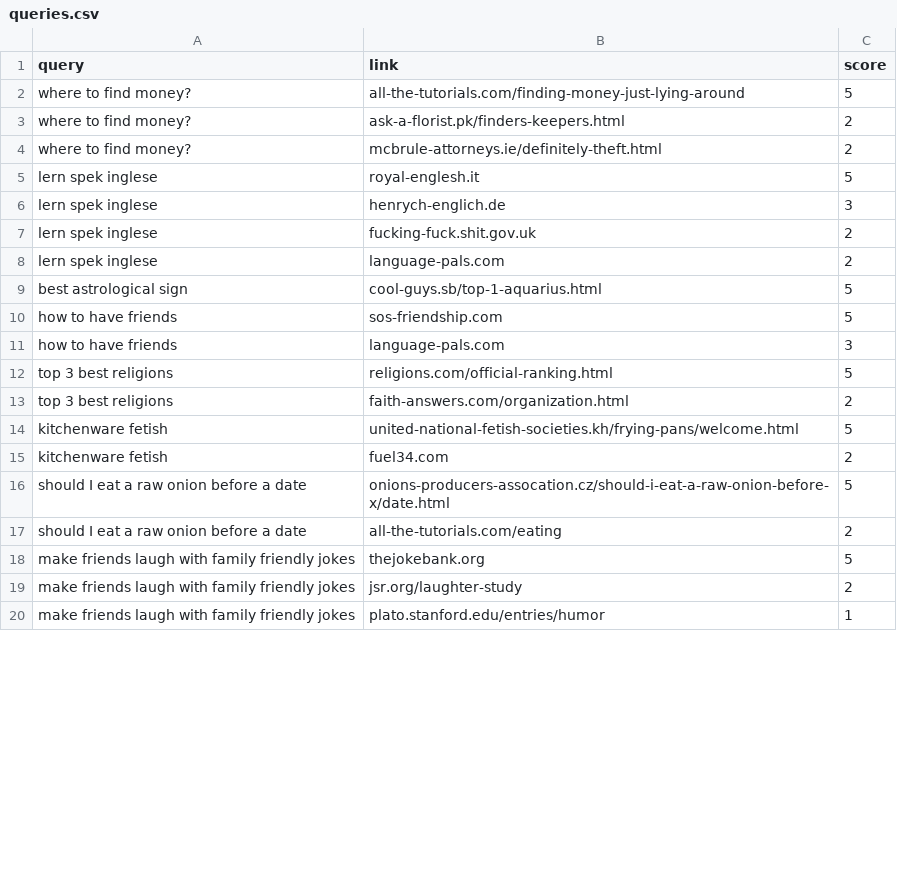
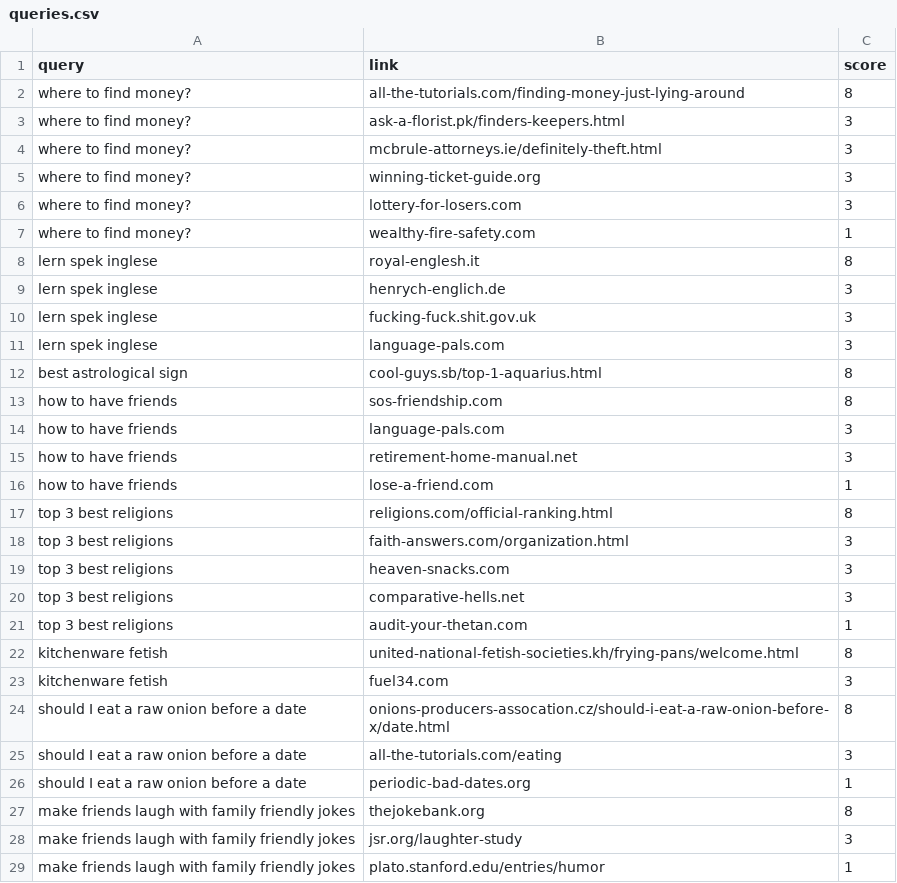
Before and after one commit to nbusser/LD-60, a CSV file: assets/data/queries.csv, drawn as a sheet; only a part is shown; the diff covers the shown part only.

Commit message:
update queries to accomodate slop

```diff
--- a/assets/data/queries.csv
+++ b/assets/data/queries.csv
@@ -1,20 +1,29 @@
 query;link;score
-where to find money?;all-the-tutorials.com/finding-money-just-lying-around;5
-where to find money?;ask-a-florist.pk/finders-keepers.html;2
-where to find money?;mcbrule-attorneys.ie/definitely-theft.html;2
-lern spek inglese;royal-englesh.it;5
+where to find money?;all-the-tutorials.com/finding-money-just-lying-around;8
+where to find money?;ask-a-florist.pk/finders-keepers.html;3
+where to find money?;mcbrule-attorneys.ie/definitely-theft.html;3
+where to find money?;winning-ticket-guide.org;3
+where to find money?;lottery-for-losers.com;3
+where to find money?;wealthy-fire-safety.com;1
+lern spek inglese;royal-englesh.it;8
 lern spek inglese;henrych-englich.de;3
-lern spek inglese;fucking-fuck.shit.gov.uk;2
-lern spek inglese;language-pals.com;2
-best astrological sign;cool-guys.sb/top-1-aquarius.html;5
-how to have friends;sos-friendship.com;5
+lern spek inglese;fucking-fuck.shit.gov.uk;3
+lern spek inglese;language-pals.com;3
+best astrological sign;cool-guys.sb/top-1-aquarius.html;8
+how to have friends;sos-friendship.com;8
 how to have friends;language-pals.com;3
-top 3 best religions;religions.com/official-ranking.html;5
-top 3 best religions;faith-answers.com/organization.html;2
-kitchenware fetish;united-national-fetish-societies.kh/frying-pans/welcome.html;5
-kitchenware fetish;fuel34.com;2
-should I eat a raw onion before a date;onions-producers-assocation.cz/should-i-eat-a-raw-onion-before-x/date.html;5
-should I eat a raw onion before a date;all-the-tutorials.com/eating;2
-make friends laugh with family friendly jokes;thejokebank.org;5
-make friends laugh with family friendly jokes;jsr.org/laughter-study;2
+how to have friends;retirement-home-manual.net;3
+how to have friends;lose-a-friend.com;1
+top 3 best religions;religions.com/official-ranking.html;8
+top 3 best religions;faith-answers.com/organization.html;3
+top 3 best religions;heaven-snacks.com;3
+top 3 best religions;comparative-hells.net;3
+top 3 best religions;audit-your-thetan.com;1
+kitchenware fetish;united-national-fetish-societies.kh/frying-pans/welcome.html;8
+kitchenware fetish;fuel34.com;3
+should I eat a raw onion before a date;onions-producers-assocation.cz/should-i-eat-a-raw-onion-before-x/date.html;8
+should I eat a raw onion before a date;all-the-tutorials.com/eating;3
+should I eat a raw onion before a date;periodic-bad-dates.org;1
+make friends laugh with family friendly jokes;thejokebank.org;8
+make friends laugh with family friendly jokes;jsr.org/laughter-study;3
 make friends laugh with family friendly jokes;plato.stanford.edu/entries/humor;1
```
Also changed, not shown: 21 added rows and 50 edited cells elsewhere in this file, assets/data/data.csv, 7 other files.
